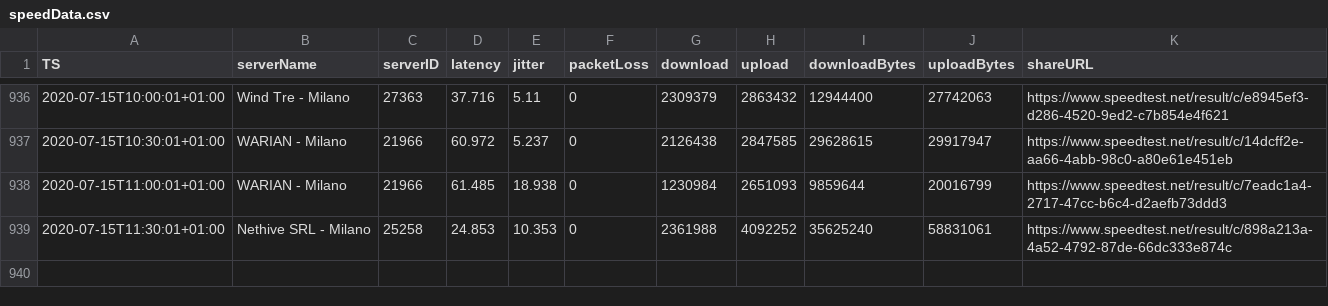
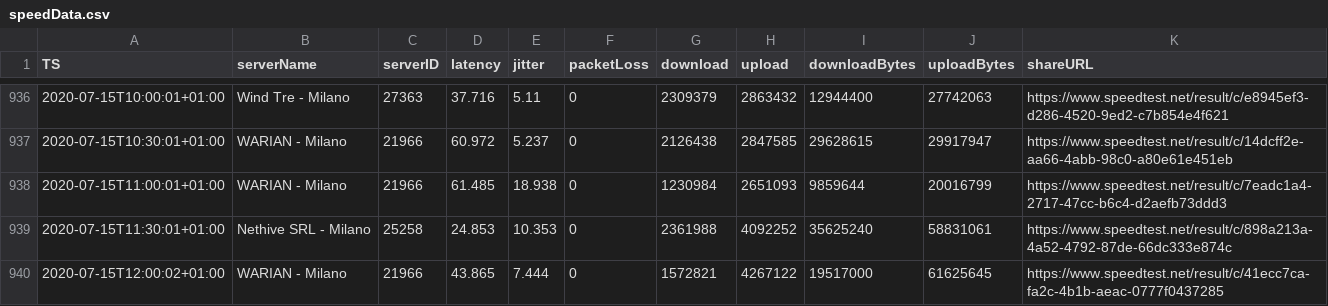
Before and after one commit to mauriziopapini/datalog, a CSV file: speedData.csv, drawn as a sheet; only a part is shown, gaps mark what is left out; the diff names each change by its address in the sheet, - before the commit and + after, or states it on an @@ line.

Commit message:
upd

```diff
--- a/speedData.csv
+++ b/speedData.csv
+row 940: 2020-07-15T12:00:02+01:00 | WARIAN - Milano | 21966 | 43.865 | 7.444 | 0 | 1572821 | 4267122 | 19517000 | 61625645 | https://www.speedtest.net/result/c/41ecc7ca-fa2c-4b1b-aeac-0777f0437285
```
